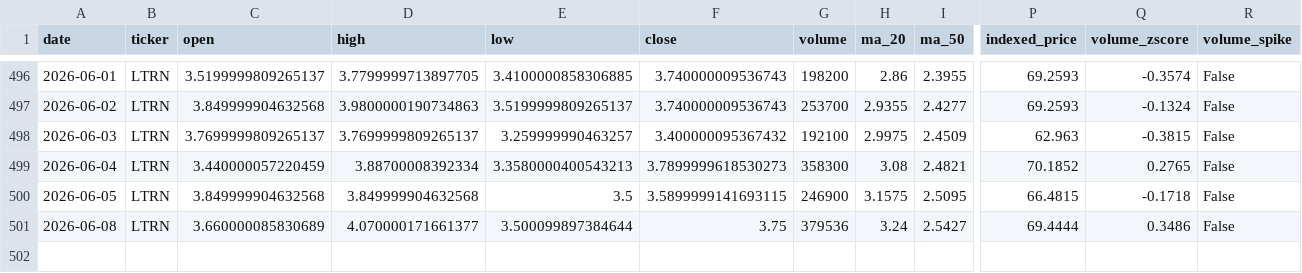
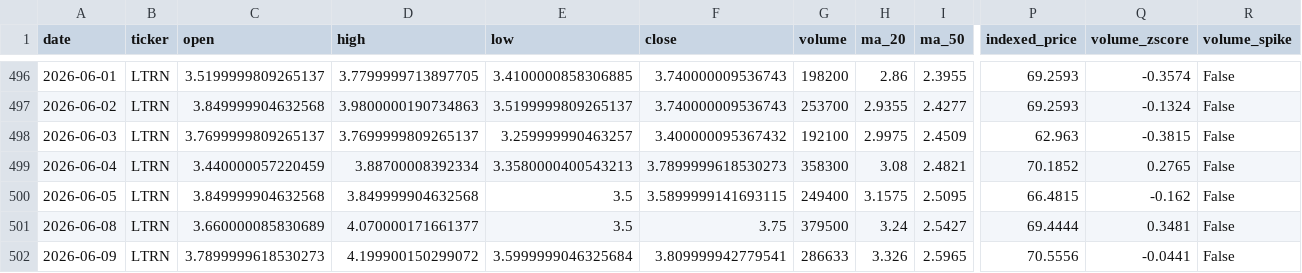
Before and after one commit to averma-ltrn/ltrn-stock-analyzer, a CSV file: data/processed/ltrn_indicators.csv, drawn as a sheet; only a part is shown, gaps mark what is left out; rows hold the shown columns only; the diff names each change by its address in the sheet, - before the commit and + after, or states it on an @@ line.

```diff
--- a/data/processed/ltrn_indicators.csv
+++ b/data/processed/ltrn_indicators.csv
-G500 (volume): 246900
+G500 (volume): 249400
-Q500 (volume_zscore): -0.1718
+Q500 (volume_zscore): -0.162
-E501 (low): 3.500099897384644
+E501 (low): 3.5
-G501 (volume): 379536
+G501 (volume): 379500
-Q501 (volume_zscore): 0.3486
+Q501 (volume_zscore): 0.3481
+row 502: 2026-06-09 | LTRN | 3.7899999618530273 | 4.199900150299072 | 3.5999999046325684 | 3.809999942779541 | 286633 | 3.326 | 2.5965 | 70.5556 | -0.0441 | False
```
Also changed, not shown: data/raw/ltrn_fundamentals_raw.csv, data/raw/ltrn_prices_raw.csv, 1 other file.
